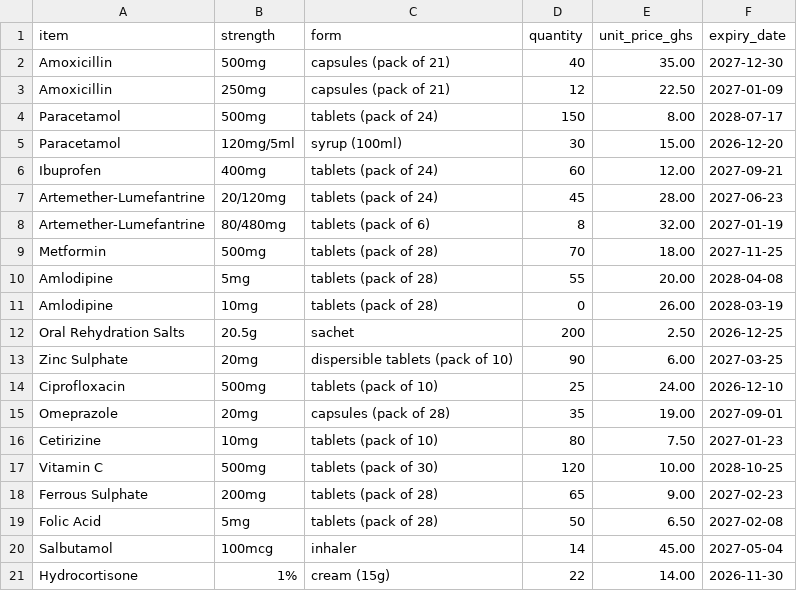
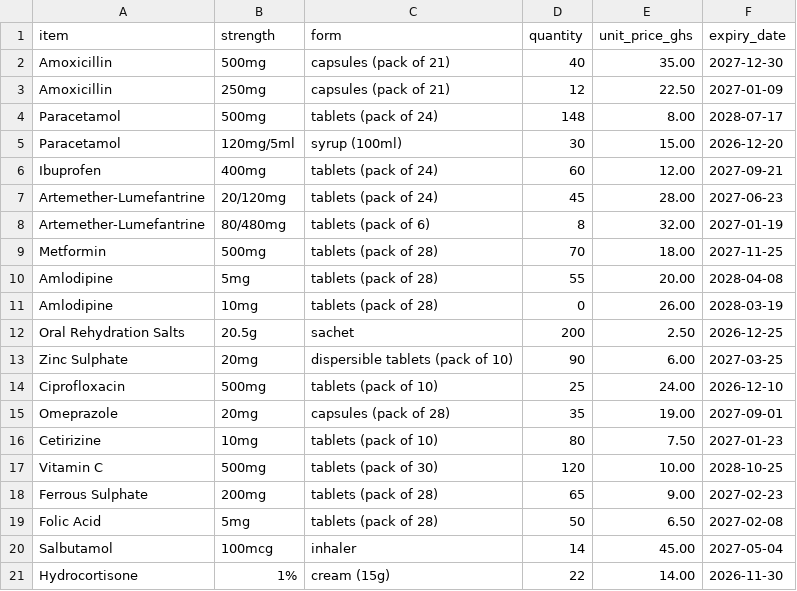
Before and after one commit to Blessingsyeboah/dcit403_LABS, a CSV file: lab03/data/pharmacy_stock.csv, drawn as a sheet.

```diff
--- a/lab03/data/pharmacy_stock.csv
+++ b/lab03/data/pharmacy_stock.csv
@@ -3,3 +3,3 @@ Amoxicillin,500mg,capsules (pack of 21),40,35.00,2027-12-30
 Amoxicillin,250mg,capsules (pack of 21),12,22.50,2027-01-09
-Paracetamol,500mg,tablets (pack of 24),150,8.00,2028-07-17
+Paracetamol,500mg,tablets (pack of 24),148,8.00,2028-07-17
 Paracetamol,120mg/5ml,syrup (100ml),30,15.00,2026-12-20
```
Also changed, not shown: 3 other files.
